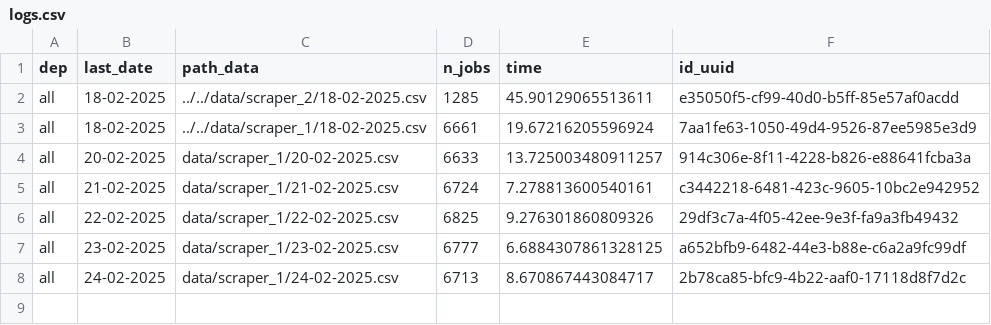
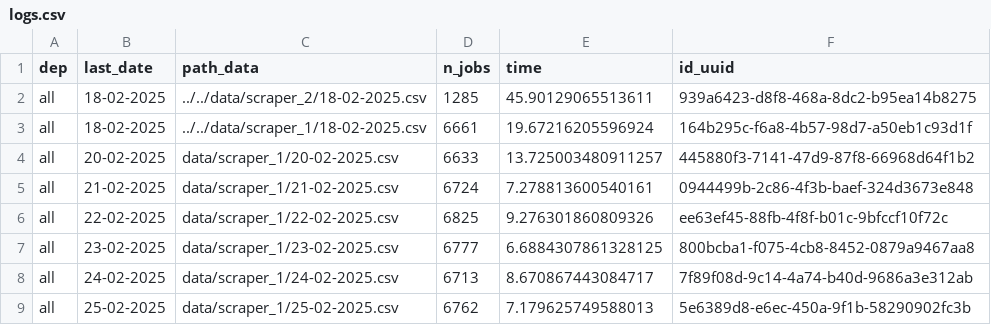
Before and after one commit to CJ2901/extract_empleos, a CSV file: scrapers/scraper_1/logs/logs.csv, drawn as a sheet.

```diff
--- a/scrapers/scraper_1/logs/logs.csv
+++ b/scrapers/scraper_1/logs/logs.csv
@@ -1,8 +1,9 @@
 dep,last_date,path_data,n_jobs,time,id_uuid
-all,18-02-2025,../../data/scraper_2/18-02-2025.csv,1285,45.90129065513611,e35050f5-cf99-40d0-b5ff-85e57af0acdd
-all,18-02-2025,../../data/scraper_1/18-02-2025.csv,6661,19.67216205596924,7aa1fe63-1050-49d4-9526-87ee5985e3d9
-all,20-02-2025,data/scraper_1/20-02-2025.csv,6633,13.725003480911257,914c306e-8f11-4228-b826-e88641fcba3a
-all,21-02-2025,data/scraper_1/21-02-2025.csv,6724,7.278813600540161,c3442218-6481-423c-9605-10bc2e942952
-all,22-02-2025,data/scraper_1/22-02-2025.csv,6825,9.276301860809326,29df3c7a-4f05-42ee-9e3f-fa9a3fb49432
-all,23-02-2025,data/scraper_1/23-02-2025.csv,6777,6.6884307861328125,a652bfb9-6482-44e3-b88e-c6a2a9fc99df
-all,24-02-2025,data/scraper_1/24-02-2025.csv,6713,8.670867443084717,2b78ca85-bfc9-4b22-aaf0-17118d8f7d2c
+all,18-02-2025,../../data/scraper_2/18-02-2025.csv,1285,45.90129065513611,939a6423-d8f8-468a-8dc2-b95ea14b8275
+all,18-02-2025,../../data/scraper_1/18-02-2025.csv,6661,19.67216205596924,164b295c-f6a8-4b57-98d7-a50eb1c93d1f
+all,20-02-2025,data/scraper_1/20-02-2025.csv,6633,13.725003480911257,445880f3-7141-47d9-87f8-66968d64f1b2
+all,21-02-2025,data/scraper_1/21-02-2025.csv,6724,7.278813600540161,0944499b-2c86-4f3b-baef-324d3673e848
+all,22-02-2025,data/scraper_1/22-02-2025.csv,6825,9.276301860809326,ee63ef45-88fb-4f8f-b01c-9bfccf10f72c
+all,23-02-2025,data/scraper_1/23-02-2025.csv,6777,6.6884307861328125,800bcba1-f075-4cb8-8452-0879a9467aa8
+all,24-02-2025,data/scraper_1/24-02-2025.csv,6713,8.670867443084717,7f89f08d-9c14-4a74-b40d-9686a3e312ab
+all,25-02-2025,data/scraper_1/25-02-2025.csv,6762,7.179625749588013,5e6389d8-e6ec-450a-9f1b-58290902fc3b
```
Also changed, not shown: scrapers/scraper_2/logs/logs.csv, 2 other files.
